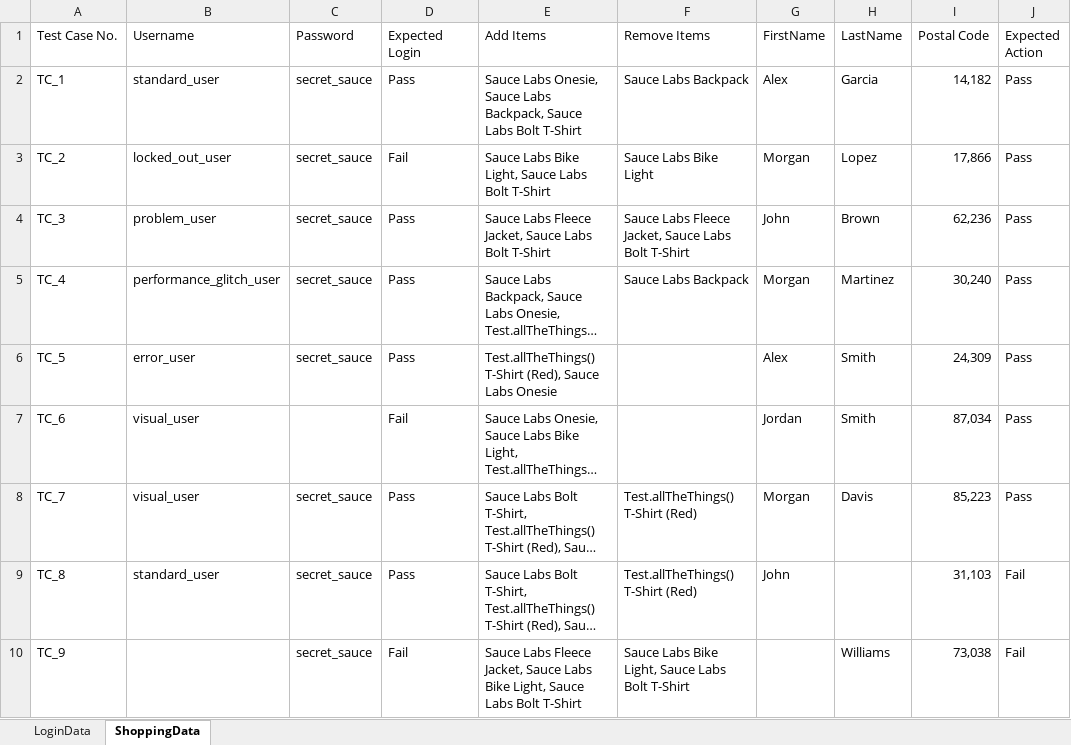
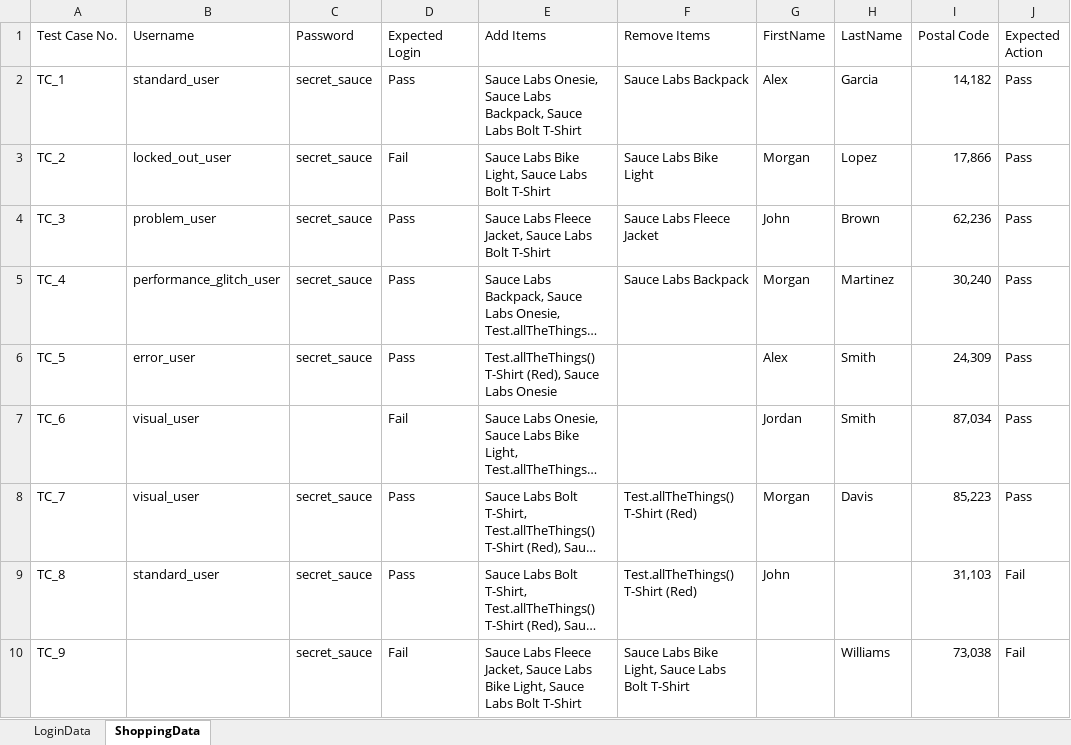
Before and after one commit to skv221/selenium-week6-pom, an Excel workbook: test_data/Test Data.xlsx, sheet ShoppingData, drawn as a sheet; long unchanged cells end in …; values as stored, in another font and other column widths than the file's, no borders; the diff names each change by its address in the sheet, - before the commit and + after, or states it on an @@ line.

Commit message:
Required modifications are done to achieve expected actions

```diff
--- a/test_data/Test Data.xlsx (sheet ShoppingData)
+++ b/test_data/Test Data.xlsx (sheet ShoppingData)
-F4 (Remove Items): Sauce Labs Fleece Jacket, Sauce Labs Bolt T-Shirt
+F4 (Remove Items): Sauce Labs Fleece Jacket
```
Also changed, not shown: 4 other files.
